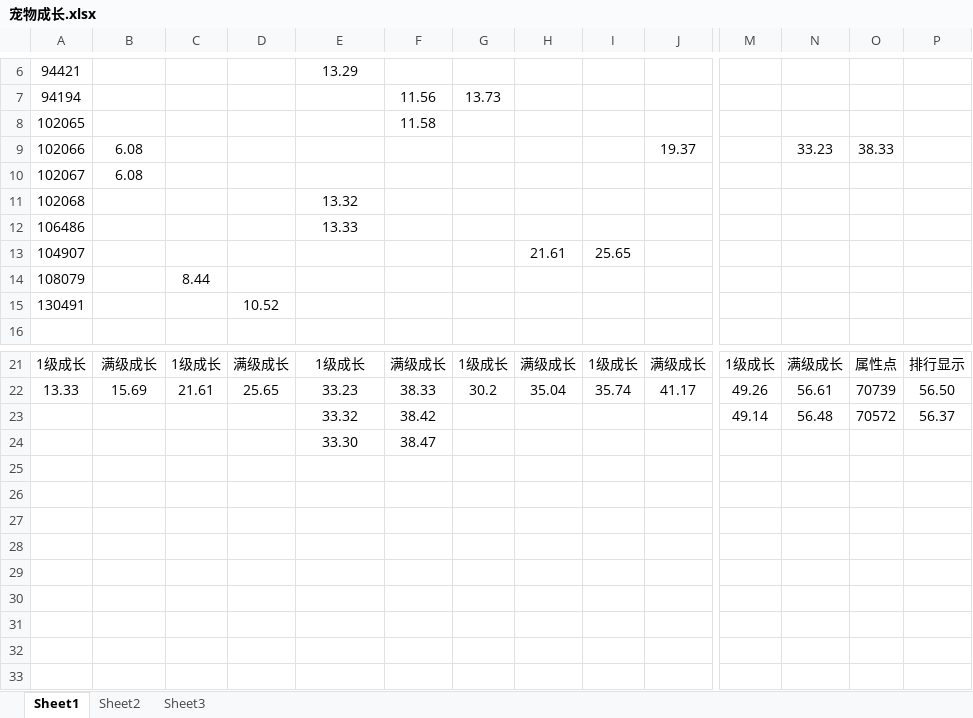
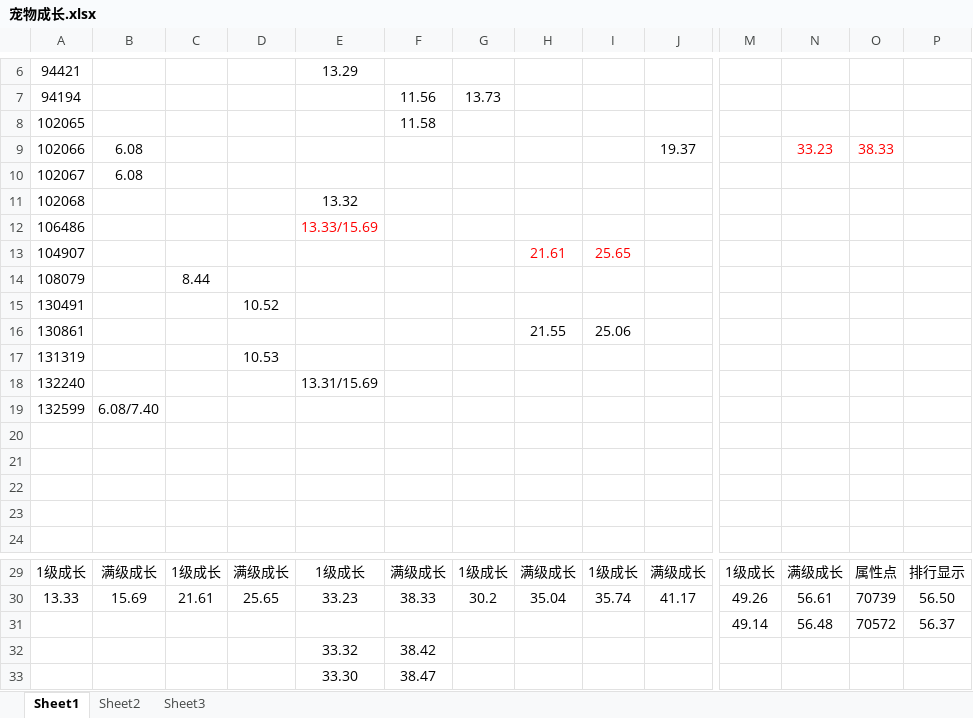
Before and after one commit to Pircs/games, an Excel workbook: 文档/宠物成长.xlsx, sheet Sheet1, drawn as a sheet; only a part is shown, gaps mark what is left out; values as stored, in another font and other column widths than the file's, no borders; addresses are those after the commit; rows hold the shown columns only; the diff names each change by its address in the sheet, - before the commit and + after, or states it on an @@ line.

```diff
--- a/文档/宠物成长.xlsx (sheet Sheet1)
+++ b/文档/宠物成长.xlsx (sheet Sheet1)
-N9:O9 text colour: black
+N9:O9 text colour: #FF0000
-E12: 13.33
+E12: 13.33/15.69
-E12 text colour: black
+E12 text colour: #FF0000
-H13:I13 text colour: black
+H13:I13 text colour: #FF0000
+row 16: 130861 |  |  |  |  |  |  | 21.55 | 25.06
+row 17: 131319 |  |  | 10.53
+row 18: 132240 |  |  |  | 13.31/15.69
+row 19: 132599 | 6.08/7.40
+row 20: (empty)
+row 21: (empty)
+row 22: (empty)
+row 23: (empty)
-E31: 33.32
+E31: (empty)
-F31: 38.42
+F31: (empty)
+row 32:  |  |  |  | 33.32 | 38.42
```
